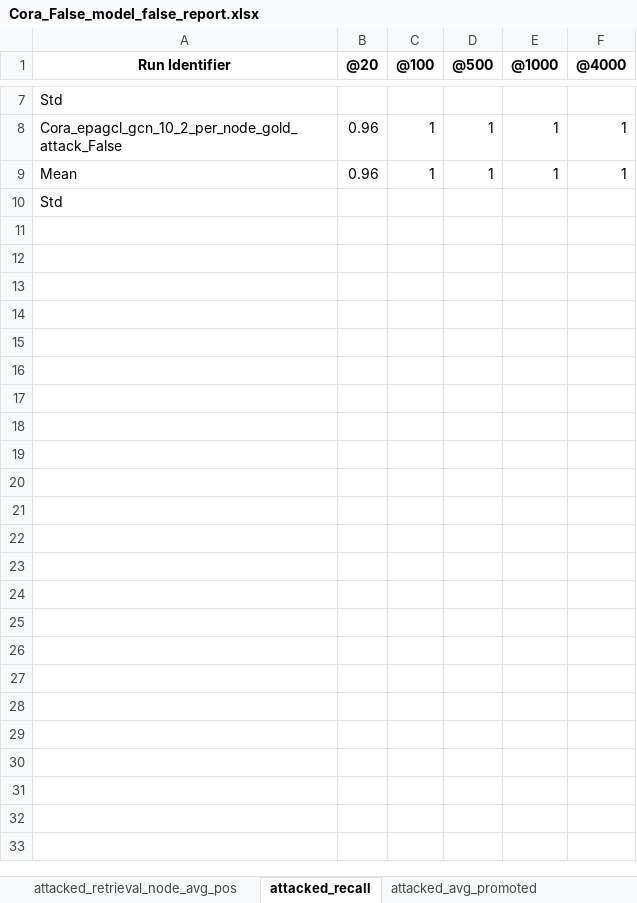
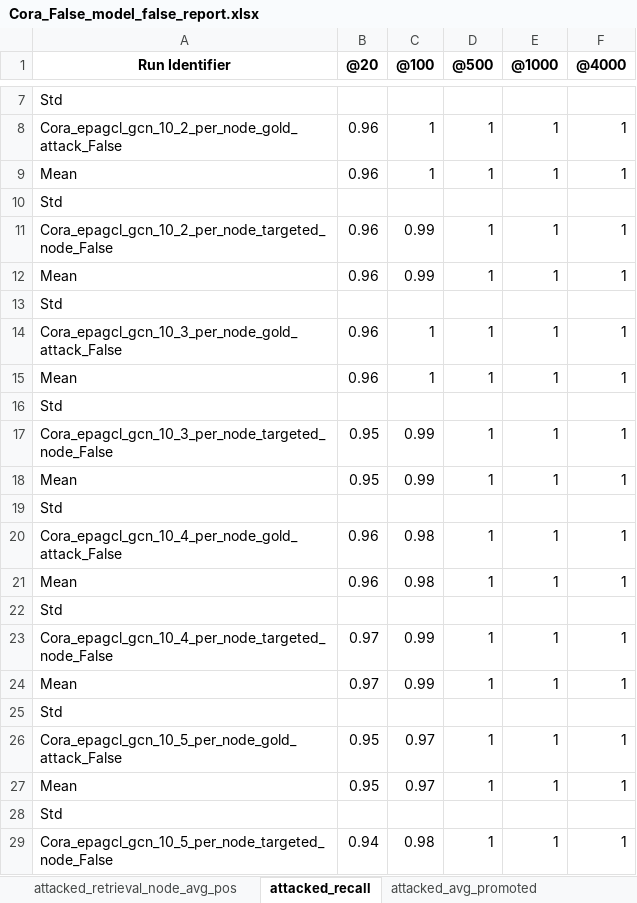
Before and after one commit to KhosrojerdiA/graph, an Excel workbook: outputs/run_victims/results/Cora_False_model_false_report.xlsx, sheet attacked_recall, drawn as a sheet; only a part is shown, gaps mark what is left out; values as stored, in another font and other column widths than the file's, no borders; the diff covers the shown part only; the diff names each change by its address in the sheet, - before the commit and + after, or states it on an @@ line.

```diff
--- a/outputs/run_victims/results/Cora_False_model_false_report.xlsx (sheet attacked_recall)
+++ b/outputs/run_victims/results/Cora_False_model_false_report.xlsx (sheet attacked_recall)
+row 11: Cora_epagcl_gcn_10_2_per_node_targeted_node_False | 0.96 | 0.99 | 1 | 1 | 1
+row 12: Mean | 0.96 | 0.99 | 1 | 1 | 1
+row 13: Std
+row 14: Cora_epagcl_gcn_10_3_per_node_gold_attack_False | 0.96 | 1 | 1 | 1 | 1
+row 15: Mean | 0.96 | 1 | 1 | 1 | 1
+row 16: Std
+row 17: Cora_epagcl_gcn_10_3_per_node_targeted_node_False | 0.95 | 0.99 | 1 | 1 | 1
+row 18: Mean | 0.95 | 0.99 | 1 | 1 | 1
+row 19: Std
+row 20: Cora_epagcl_gcn_10_4_per_node_gold_attack_False | 0.96 | 0.98 | 1 | 1 | 1
+row 21: Mean | 0.96 | 0.98 | 1 | 1 | 1
+row 22: Std
+row 23: Cora_epagcl_gcn_10_4_per_node_targeted_node_False | 0.97 | 0.99 | 1 | 1 | 1
+row 24: Mean | 0.97 | 0.99 | 1 | 1 | 1
+row 25: Std
+row 26: Cora_epagcl_gcn_10_5_per_node_gold_attack_False | 0.95 | 0.97 | 1 | 1 | 1
+row 27: Mean | 0.95 | 0.97 | 1 | 1 | 1
+row 28: Std
+row 29: Cora_epagcl_gcn_10_5_per_node_targeted_node_False | 0.94 | 0.98 | 1 | 1 | 1
```
Also changed, not shown: 92 added rows elsewhere in this sheet, sheet retrieval_recall, sheet attacked_retrieval_node_found_count, sheet retrieval_found_count, sheet retrieval_avg_position, sheet attacked_retrieval_node_avg_pos, sheet attacked_avg_unchanged, 4 more sheets, outputs/run_victims/results/Cora_True_model_false_report.xlsx, 22 other files.
